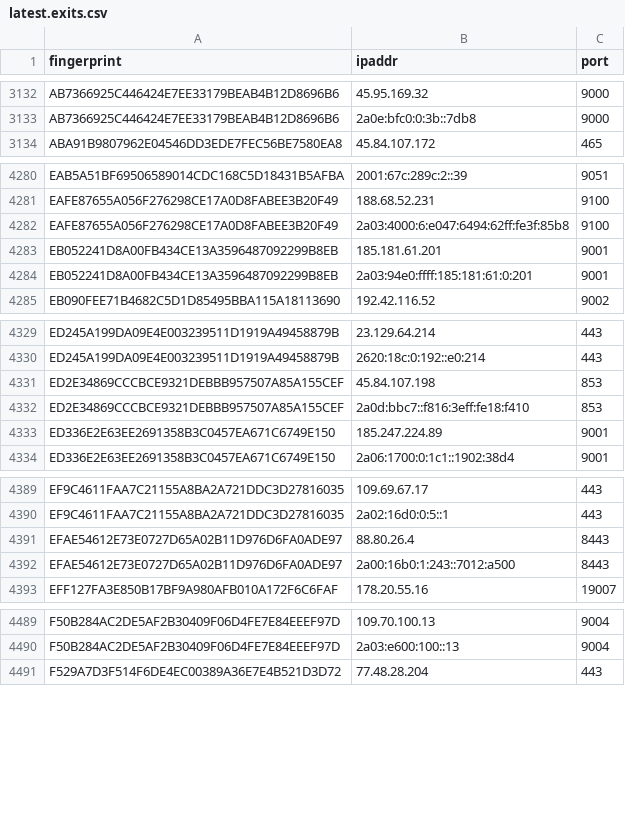
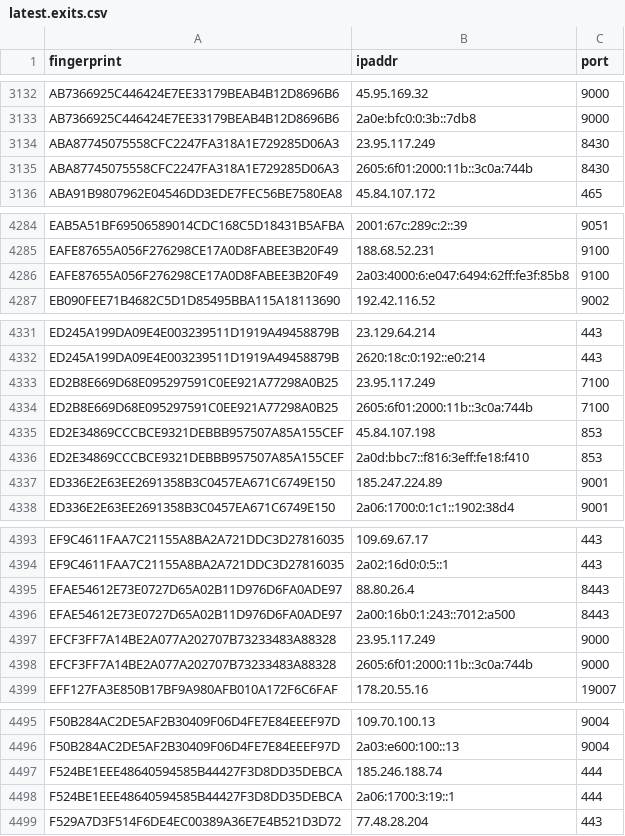
Before and after one commit to alireza-rezaee/tor-nodes, a CSV file: latest.exits.csv, drawn as a sheet; only a part is shown, gaps mark what is left out; removed rows and columns are numbered as before the commit, all else as after; the diff covers the shown part only; the diff names each change by its address in the sheet, - before the commit and + after, or states it on an @@ line.

```diff
--- a/latest.exits.csv
+++ b/latest.exits.csv
+row 3134: ABA87745075558CFC2247FA318A1E729285D06A3 | 23.95.117.249 | 8430
+row 3135: ABA87745075558CFC2247FA318A1E729285D06A3 | 2605:6f01:2000:11b::3c0a:744b | 8430
-row 4283: EB052241D8A00FB434CE13A3596487092299B8EB | 185.181.61.201 | 9001
-row 4284: EB052241D8A00FB434CE13A3596487092299B8EB | 2a03:94e0:ffff:185:181:61:0:201 | 9001
+row 4333: ED2B8E669D68E095297591C0EE921A77298A0B25 | 23.95.117.249 | 7100
+row 4334: ED2B8E669D68E095297591C0EE921A77298A0B25 | 2605:6f01:2000:11b::3c0a:744b | 7100
+row 4397: EFCF3FF7A14BE2A077A202707B73233483A88328 | 23.95.117.249 | 9000
+row 4398: EFCF3FF7A14BE2A077A202707B73233483A88328 | 2605:6f01:2000:11b::3c0a:744b | 9000
+row 4497: F524BE1EEE48640594585B44427F3D8DD35DEBCA | 185.246.188.74 | 444
+row 4498: F524BE1EEE48640594585B44427F3D8DD35DEBCA | 2a06:1700:3:19::1 | 444
```
Also changed, not shown: 16 added rows and 15 removed rows elsewhere in this file, latest.all.csv, latest.guards.csv.
